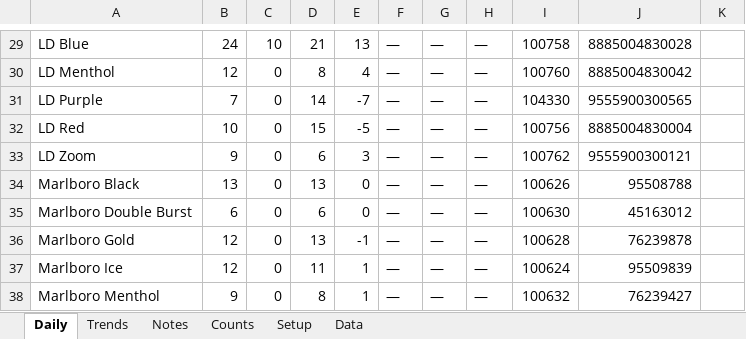
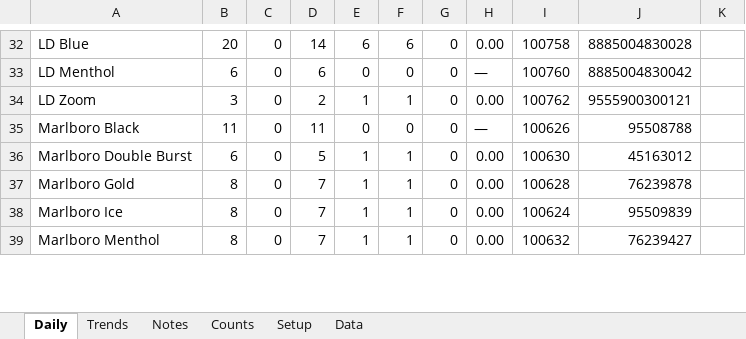
Before and after one commit to ashrosa7626/petron-task, an Excel workbook: excel/Cigarette Reconciliation.xlsx, sheet Daily, drawn as a sheet; only a part is shown, gaps mark what is left out; values as stored, in another font and other column widths than the file's, no cell formats; conditional formats not drawn; removed rows and columns are numbered as before the commit, all else as after; the diff covers the shown part only; the diff names each change by its address in the sheet, - before the commit and + after, or states it on an @@ line.

```diff
--- a/excel/Cigarette Reconciliation.xlsx (sheet Daily)
+++ b/excel/Cigarette Reconciliation.xlsx (sheet Daily)
-B32: 24
+B32: 20
-C32: 10
+C32: 0
-D32: 21
+D32: 14
-E32: 13
+E32: 6
-F32: —
+F32: 6
-G32:G33: —
+G32:G33: 0
-H32: —
+H32: 0.00
-B33: 12
+B33: 6
-D33: 8
+D33: 6
-E33: 4
+E33: 0
-F33: —
+F33: 0
-row 31: LD Purple | 7 | 0 | 14 | -7 | — | — | — | 104330 | 9555900300565
-row 32: LD Red | 10 | 0 | 15 | -5 | — | — | — | 100756 | 8885004830004
-B34: 9
+B34: 3
-D34: 6
+D34: 2
-E34: 3
+E34: 1
-F34: —
+F34: 1
-G34:G39: —
+G34:G39: 0
-H34: —
+H34: 0.00
-B35: 13
+B35: 11
-D35: 13
+D35: 11
-F35: —
+F35: 0
-D36: 6
+D36: 5
-E36: 0
+E36: 1
-F36:F39: —
+F36:F39: 1
-H36:H39: —
+H36:H39: 0.00
-B37:B38: 12
+B37:B38: 8
-D37: 13
+D37: 7
-E37: -1
+E37: 1
-D38: 11
+D38: 7
-B39: 9
+B39: 8
-D39: 8
+D39: 7
```
Also changed, not shown: 7 added rows, 5 removed rows and 170 edited cells elsewhere in this sheet, cell formats, formulas that keep their value, hidden cells, 12 other files.
